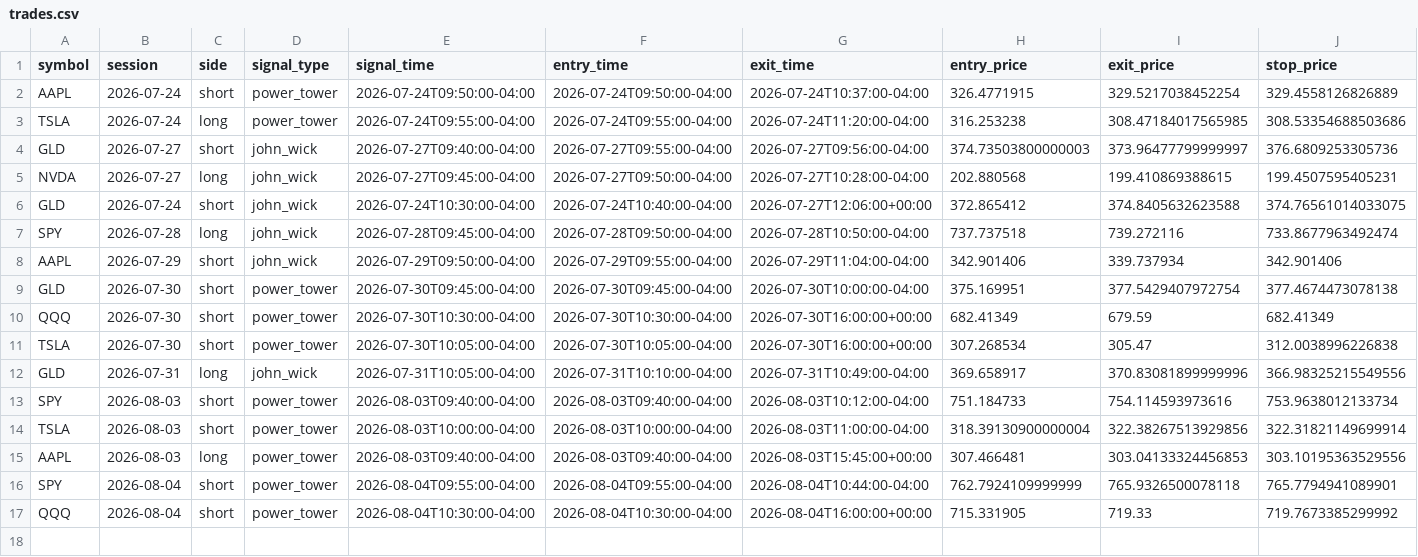
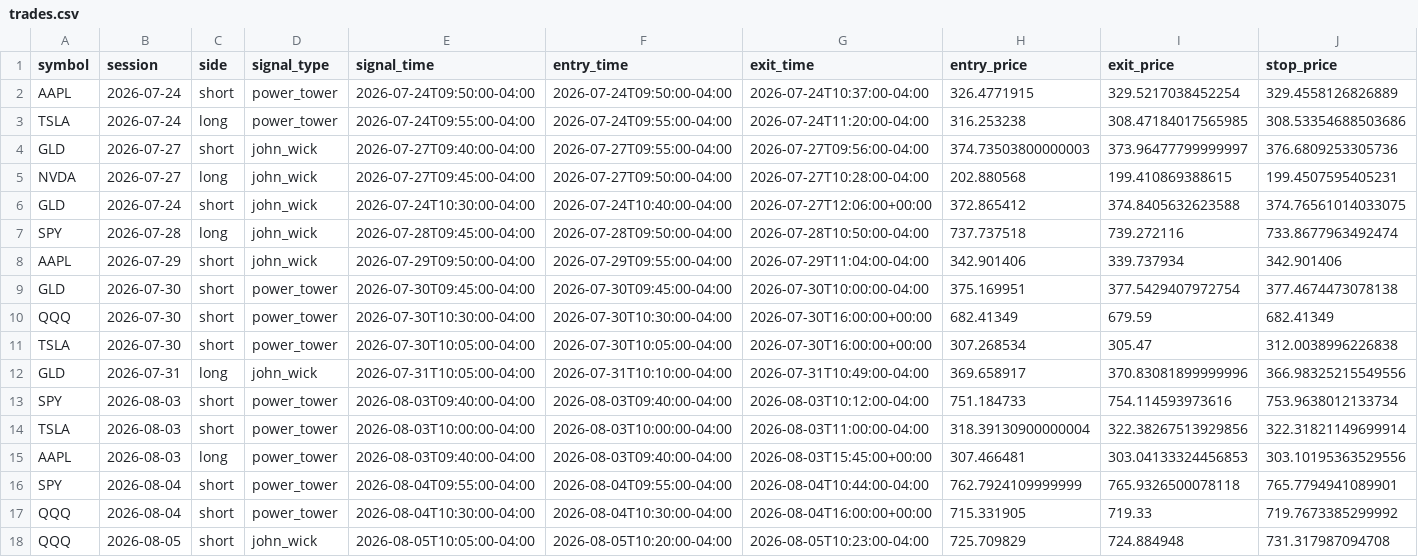
Before and after one commit to ksanta-bit/pattern-scout-eth, a CSV file: docs/stocks/trades.csv, drawn as a sheet; only a part is shown; rows hold the shown columns only; the diff names each change by its address in the sheet, - before the commit and + after, or states it on an @@ line.

```diff
--- a/docs/stocks/trades.csv
+++ b/docs/stocks/trades.csv
+row 18: QQQ | 2026-08-05 | short | john_wick | 2026-08-05T10:05:00-04:00 | 2026-08-05T10:20:00-04:00 | 2026-08-05T10:23:00-04:00 | 725.709829 | 724.884948 | 731.317987094708
```
Also changed, not shown: docs/stocks/equity_curve.csv, 4 other files.
